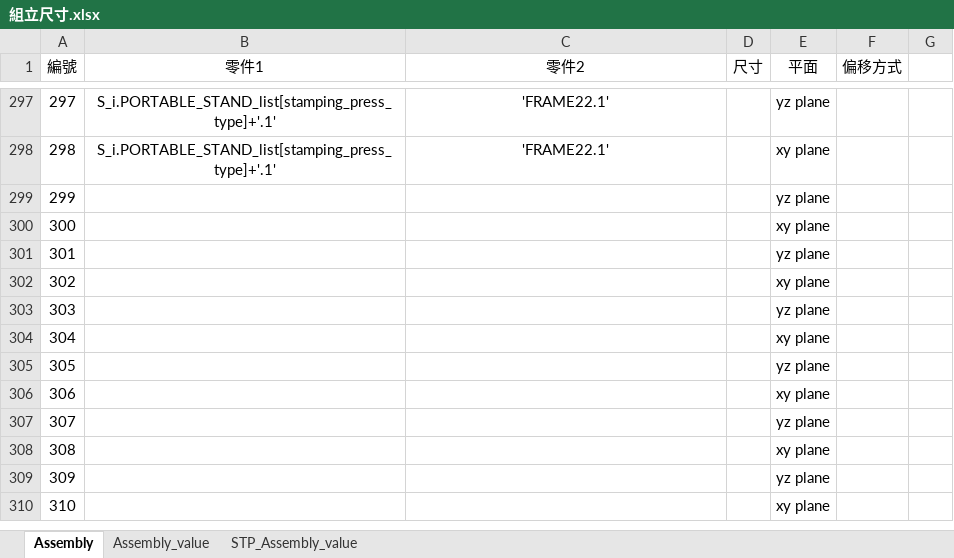
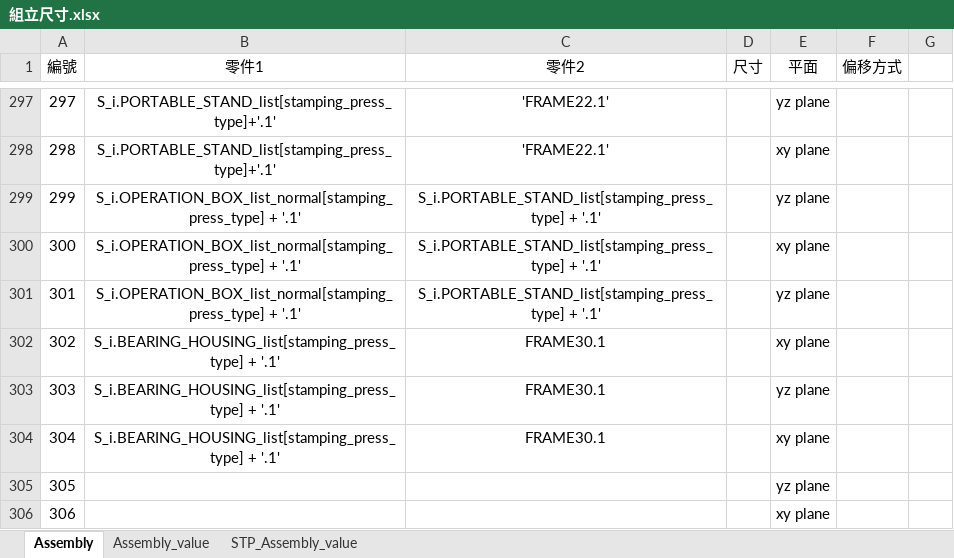
Before and after one commit to sinje0816/stamping_press, an Excel workbook: SYEI_stamping_press_system/組立尺寸.xlsx, sheet Assembly, drawn as a sheet; only a part is shown, gaps mark what is left out; the shorter side is filled out with more unchanged rows; values as stored, in another font and other column widths than the file's, no borders; the diff names each change by its address in the sheet, - before the commit and + after, or states it on an @@ line.

```diff
--- a/SYEI_stamping_press_system/組立尺寸.xlsx (sheet Assembly)
+++ b/SYEI_stamping_press_system/組立尺寸.xlsx (sheet Assembly)
-B299:B301 (零件1): (empty)
+B299:B301 (零件1): S_i.OPERATION_BOX_list_normal[stamping_press_type] + '.1'
-C299:C301 (零件2): (empty)
+C299:C301 (零件2): S_i.PORTABLE_STAND_list[stamping_press_type] + '.1'
-B302:B304 (零件1): (empty)
+B302:B304 (零件1): S_i.BEARING_HOUSING_list[stamping_press_type] + '.1'
-C302:C304 (零件2): (empty)
+C302:C304 (零件2): FRAME30.1
```
Also changed, not shown: sheet STP_Assembly_value, 49 other files.
